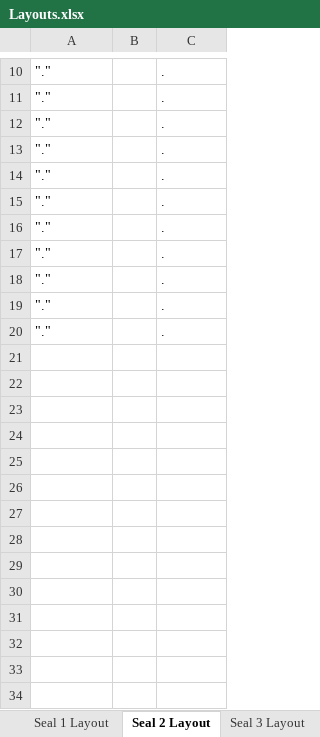
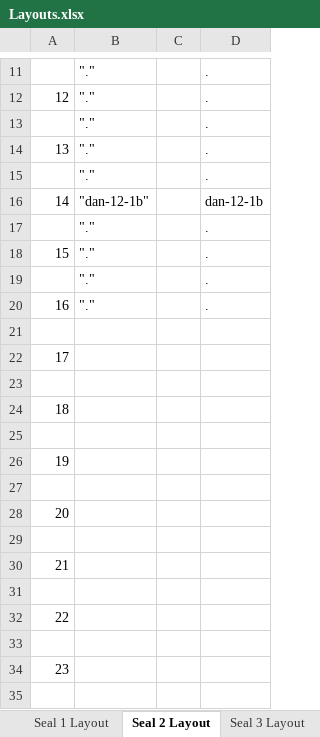
Before and after one commit to Jaco-Campher/GodOnly, an Excel workbook: Go/Data/Layouts.xlsx, sheet Seal 2 Layout, drawn as a sheet; only a part is shown, gaps mark what is left out; values as stored, in another font and other column widths than the file's, no borders; addresses are those after the commit; the diff covers the shown part only; the diff names each change by its address in the sheet, - before the commit and + after, or states it on an @@ line.

```diff
--- a/Go/Data/Layouts.xlsx (sheet Seal 2 Layout)
+++ b/Go/Data/Layouts.xlsx (sheet Seal 2 Layout)
+column A, rows 12-14: 12 |  | 13; rows 18-22: 15 |  | 16 |  | 17
+row 16: 14 | "dan-12-1b" |  | dan-12-1b
-row 21: "." |  | .
+row 21: (empty)
-B22: "."
+B22: (empty)
-D22: .
+D22: (empty)
+row 23: (empty)
+row 24: 18
+row 25: (empty)
+row 26: 19
+row 27: (empty)
+row 28: 20
+row 29: (empty)
+row 30: 21
+row 31: (empty)
+row 32: 22
+row 33: (empty)
+row 34: 23
+row 35: (empty)
```
Also changed, not shown: 24 added rows elsewhere in this sheet, sheet Tabs Layout, sheet Seal 4 Layout, sheet Seal 1 Layout, sheet Trumpet 1, sheet Trumpet 2, sheet Seal 7 Layout, 4 more sheets, formulas that keep their value, 16 other files.
